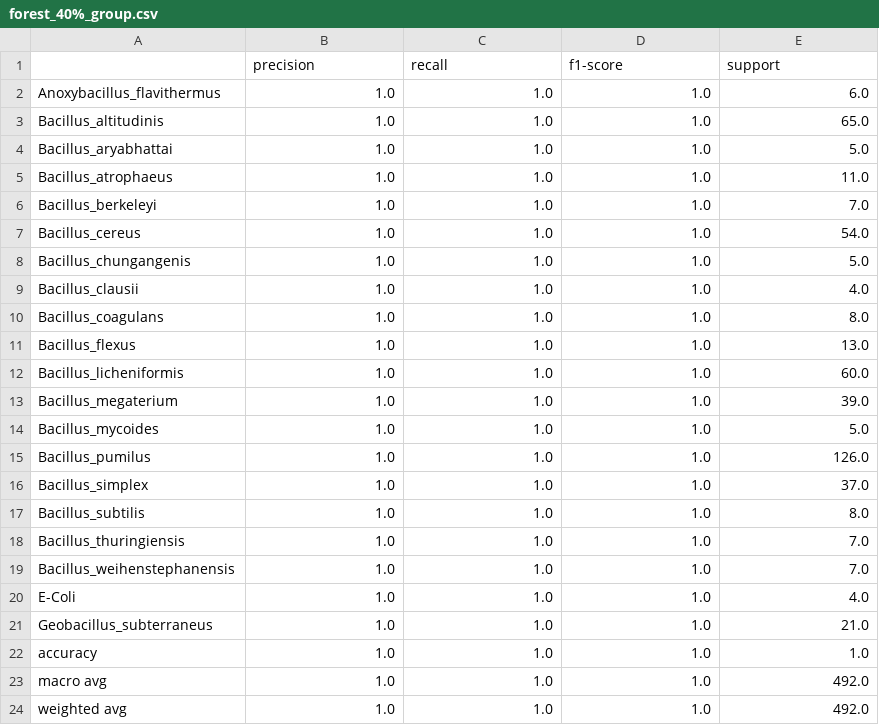
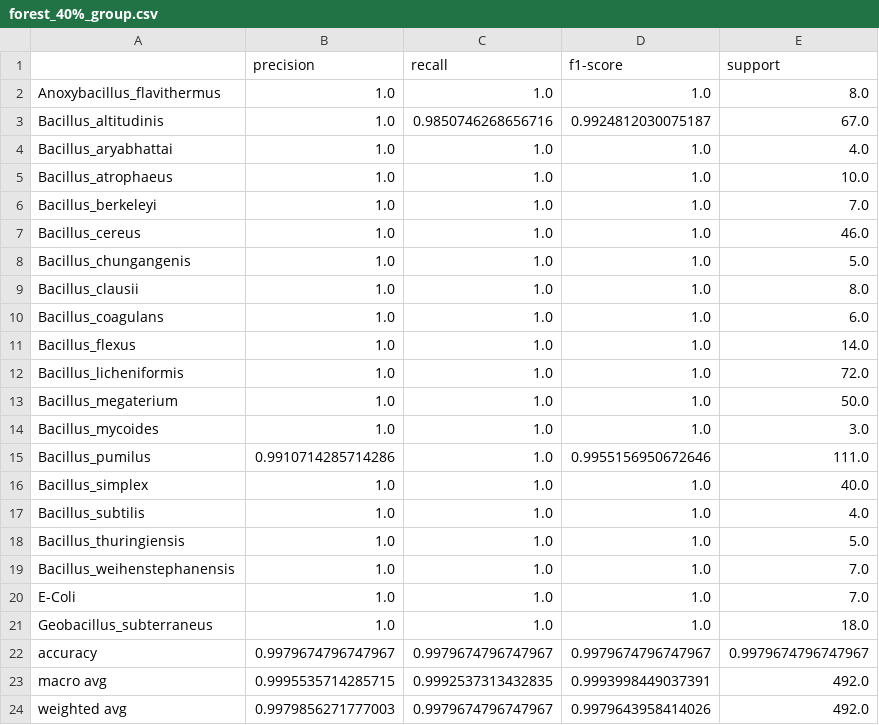
Before and after one commit to hornedratt/Denoising_autoencoders_for_MALDI-TOF_MS-profiles_classification, a CSV file: reports/forest_40%_group.csv, drawn as a sheet.

```diff
--- a/reports/forest_40%_group.csv
+++ b/reports/forest_40%_group.csv
@@ -1,24 +1,24 @@
 ,precision,recall,f1-score,support
-Anoxybacillus_flavithermus,1.0,1.0,1.0,6.0
-Bacillus_altitudinis,1.0,1.0,1.0,65.0
-Bacillus_aryabhattai,1.0,1.0,1.0,5.0
-Bacillus_atrophaeus,1.0,1.0,1.0,11.0
+Anoxybacillus_flavithermus,1.0,1.0,1.0,8.0
+Bacillus_altitudinis,1.0,0.9850746268656716,0.9924812030075187,67.0
+Bacillus_aryabhattai,1.0,1.0,1.0,4.0
+Bacillus_atrophaeus,1.0,1.0,1.0,10.0
 Bacillus_berkeleyi,1.0,1.0,1.0,7.0
-Bacillus_cereus,1.0,1.0,1.0,54.0
+Bacillus_cereus,1.0,1.0,1.0,46.0
 Bacillus_chungangenis,1.0,1.0,1.0,5.0
-Bacillus_clausii,1.0,1.0,1.0,4.0
-Bacillus_coagulans,1.0,1.0,1.0,8.0
-Bacillus_flexus,1.0,1.0,1.0,13.0
-Bacillus_licheniformis,1.0,1.0,1.0,60.0
-Bacillus_megaterium,1.0,1.0,1.0,39.0
-Bacillus_mycoides,1.0,1.0,1.0,5.0
-Bacillus_pumilus,1.0,1.0,1.0,126.0
-Bacillus_simplex,1.0,1.0,1.0,37.0
-Bacillus_subtilis,1.0,1.0,1.0,8.0
-Bacillus_thuringiensis,1.0,1.0,1.0,7.0
+Bacillus_clausii,1.0,1.0,1.0,8.0
+Bacillus_coagulans,1.0,1.0,1.0,6.0
+Bacillus_flexus,1.0,1.0,1.0,14.0
+Bacillus_licheniformis,1.0,1.0,1.0,72.0
+Bacillus_megaterium,1.0,1.0,1.0,50.0
+Bacillus_mycoides,1.0,1.0,1.0,3.0
+Bacillus_pumilus,0.9910714285714286,1.0,0.9955156950672646,111.0
+Bacillus_simplex,1.0,1.0,1.0,40.0
+Bacillus_subtilis,1.0,1.0,1.0,4.0
+Bacillus_thuringiensis,1.0,1.0,1.0,5.0
 Bacillus_weihenstephanensis,1.0,1.0,1.0,7.0
-E-Coli,1.0,1.0,1.0,4.0
-Geobacillus_subterraneus,1.0,1.0,1.0,21.0
-accuracy,1.0,1.0,1.0,1.0
-macro avg,1.0,1.0,1.0,492.0
-weighted avg,1.0,1.0,1.0,492.0
+E-Coli,1.0,1.0,1.0,7.0
+Geobacillus_subterraneus,1.0,1.0,1.0,18.0
+accuracy,0.9979674796747967,0.9979674796747967,0.9979674796747967,0.9979674796747967
+macro avg,0.9995535714285715,0.9992537313432835,0.9993998449037391,492.0
+weighted avg,0.9979856271777003,0.9979674796747967,0.9979643958414026,492.0
```
Also changed, not shown: reports/forest_40%_ID.csv, 18 other files.
